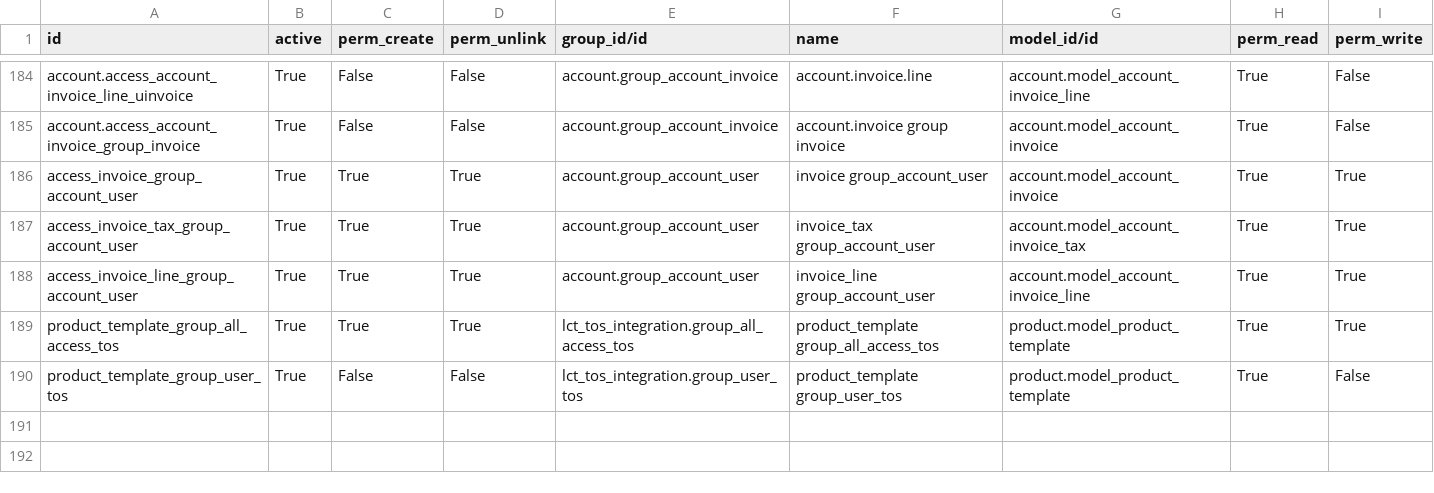
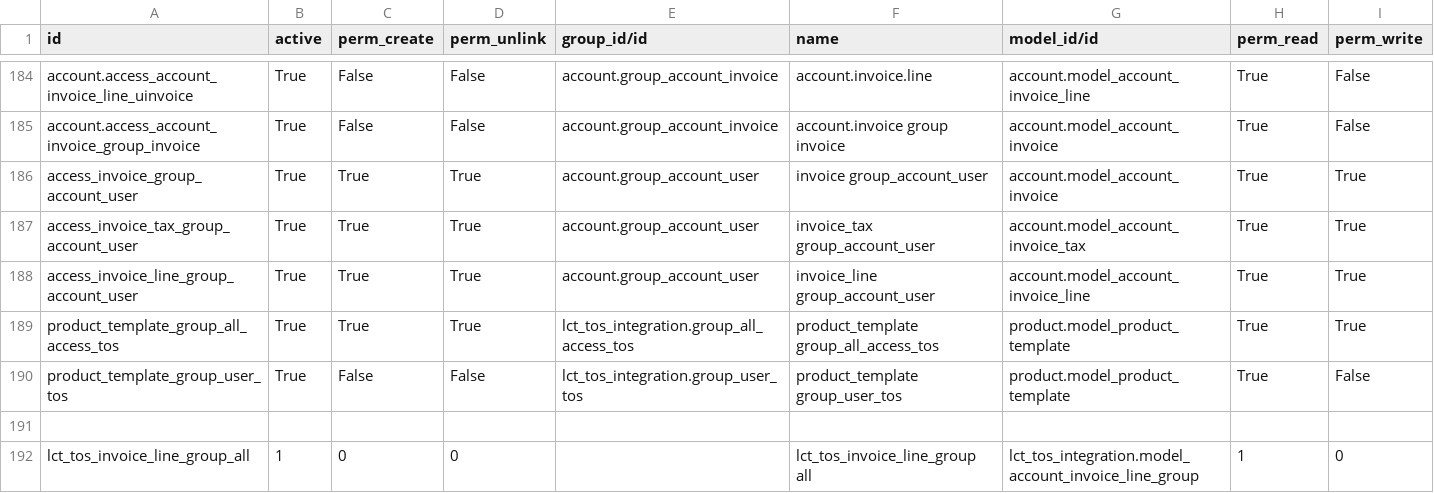
Before and after one commit to altanmur/ps-lct, a CSV file: lct_tos_integration/security/ir.model.access.csv, drawn as a sheet; only a part is shown, gaps mark what is left out.

```diff
--- a/lct_tos_integration/security/ir.model.access.csv
+++ b/lct_tos_integration/security/ir.model.access.csv
@@ -190 +190,3 @@ product_template_group_all_access_tos,True,True,True,lct_tos_integration.group_a
 product_template_group_user_tos,True,False,False,lct_tos_integration.group_user_tos,product_template group_user_tos,product.model_product_template,True,False
+
+lct_tos_invoice_line_group_all,1,0,0,,lct_tos_invoice_line_group all,lct_tos_integration.model_account_invoice_line_group,1,0
```
Also changed, not shown: 2 other files.
